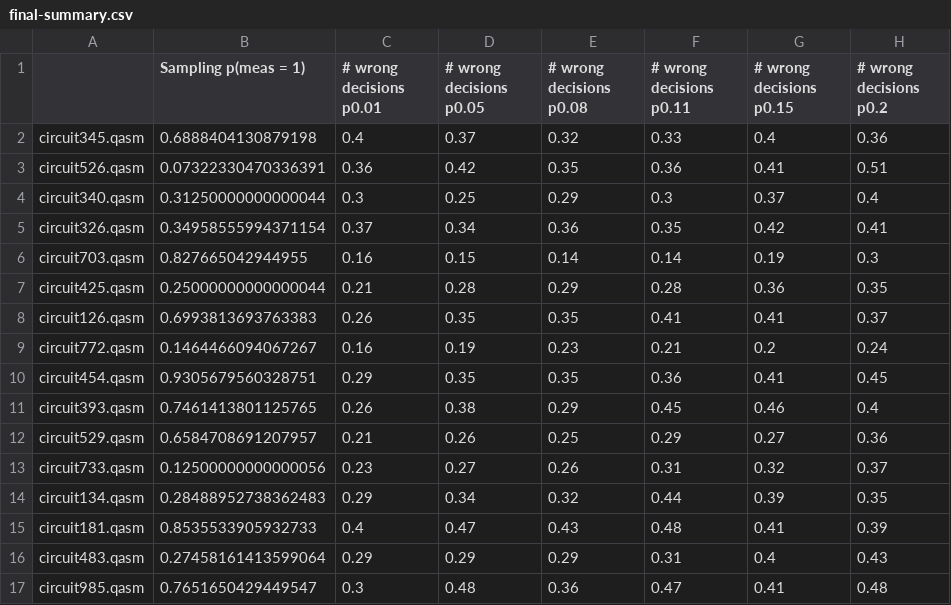
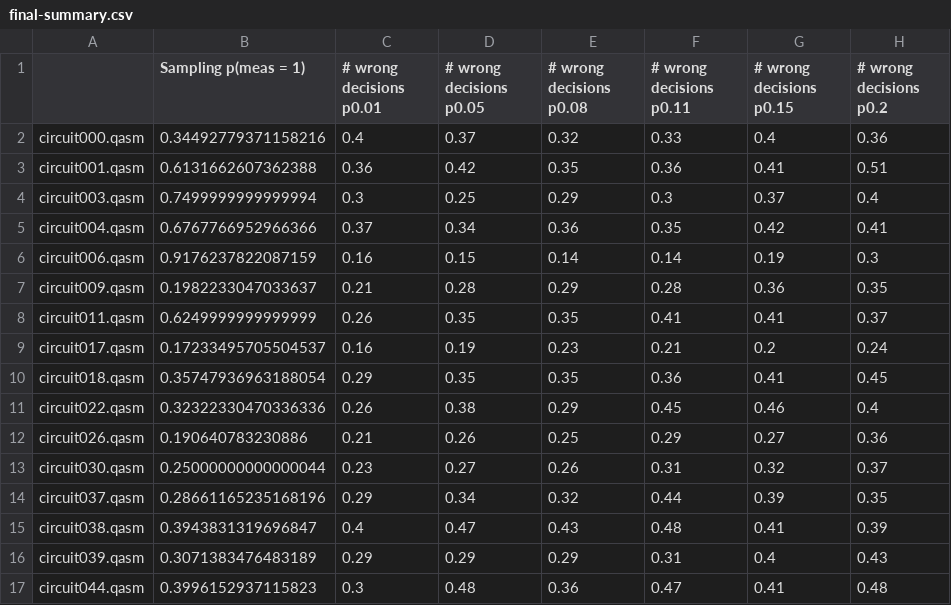
Before and after one commit to jemappellesami/gospel, a CSV file: results/holl/MALICIOUS-outcomes-n5/2025-03-22T21-55/final-summary.csv, drawn as a sheet; only a part is shown; the diff covers the shown part only; the diff names each change by its address in the sheet, - before the commit and + after, or states it on an @@ line.

```diff
--- a/results/holl/MALICIOUS-outcomes-n5/2025-03-22T21-55/final-summary.csv
+++ b/results/holl/MALICIOUS-outcomes-n5/2025-03-22T21-55/final-summary.csv
-A2: circuit345.qasm
+A2: circuit000.qasm
-B2 (Sampling p(meas = 1)): 0.6888404130879198
+B2 (Sampling p(meas = 1)): 0.34492779371158216
-A3: circuit526.qasm
+A3: circuit001.qasm
-B3 (Sampling p(meas = 1)): 0.07322330470336391
+B3 (Sampling p(meas = 1)): 0.6131662607362388
-A4: circuit340.qasm
+A4: circuit003.qasm
-B4 (Sampling p(meas = 1)): 0.31250000000000044
+B4 (Sampling p(meas = 1)): 0.7499999999999994
-A5: circuit326.qasm
+A5: circuit004.qasm
-B5 (Sampling p(meas = 1)): 0.34958555994371154
+B5 (Sampling p(meas = 1)): 0.6767766952966366
-A6: circuit703.qasm
+A6: circuit006.qasm
-B6 (Sampling p(meas = 1)): 0.827665042944955
+B6 (Sampling p(meas = 1)): 0.9176237822087159
-A7: circuit425.qasm
+A7: circuit009.qasm
-B7 (Sampling p(meas = 1)): 0.25000000000000044
+B7 (Sampling p(meas = 1)): 0.1982233047033637
-A8: circuit126.qasm
+A8: circuit011.qasm
-B8 (Sampling p(meas = 1)): 0.6993813693763383
+B8 (Sampling p(meas = 1)): 0.6249999999999999
-A9: circuit772.qasm
+A9: circuit017.qasm
-B9 (Sampling p(meas = 1)): 0.1464466094067267
+B9 (Sampling p(meas = 1)): 0.17233495705504537
-A10: circuit454.qasm
+A10: circuit018.qasm
-B10 (Sampling p(meas = 1)): 0.9305679560328751
+B10 (Sampling p(meas = 1)): 0.35747936963188054
-A11: circuit393.qasm
+A11: circuit022.qasm
-B11 (Sampling p(meas = 1)): 0.7461413801125765
+B11 (Sampling p(meas = 1)): 0.32322330470336336
-A12: circuit529.qasm
+A12: circuit026.qasm
-B12 (Sampling p(meas = 1)): 0.6584708691207957
+B12 (Sampling p(meas = 1)): 0.190640783230886
-A13: circuit733.qasm
+A13: circuit030.qasm
-B13 (Sampling p(meas = 1)): 0.12500000000000056
+B13 (Sampling p(meas = 1)): 0.25000000000000044
-A14: circuit134.qasm
+A14: circuit037.qasm
-B14 (Sampling p(meas = 1)): 0.28488952738362483
+B14 (Sampling p(meas = 1)): 0.28661165235168196
-A15: circuit181.qasm
+A15: circuit038.qasm
-B15 (Sampling p(meas = 1)): 0.8535533905932733
+B15 (Sampling p(meas = 1)): 0.3943831319696847
-A16: circuit483.qasm
+A16: circuit039.qasm
-B16 (Sampling p(meas = 1)): 0.27458161413599064
+B16 (Sampling p(meas = 1)): 0.3071383476483189
-A17: circuit985.qasm
+A17: circuit044.qasm
-B17 (Sampling p(meas = 1)): 0.7651650429449547
+B17 (Sampling p(meas = 1)): 0.3996152937115823
```
Also changed, not shown: 168 edited cells elsewhere in this file, results/holl/MALICIOUS-outcomes-n5/2025-03-22T21-55/final-summary-wrong_decisions.csv, 11 other files.
